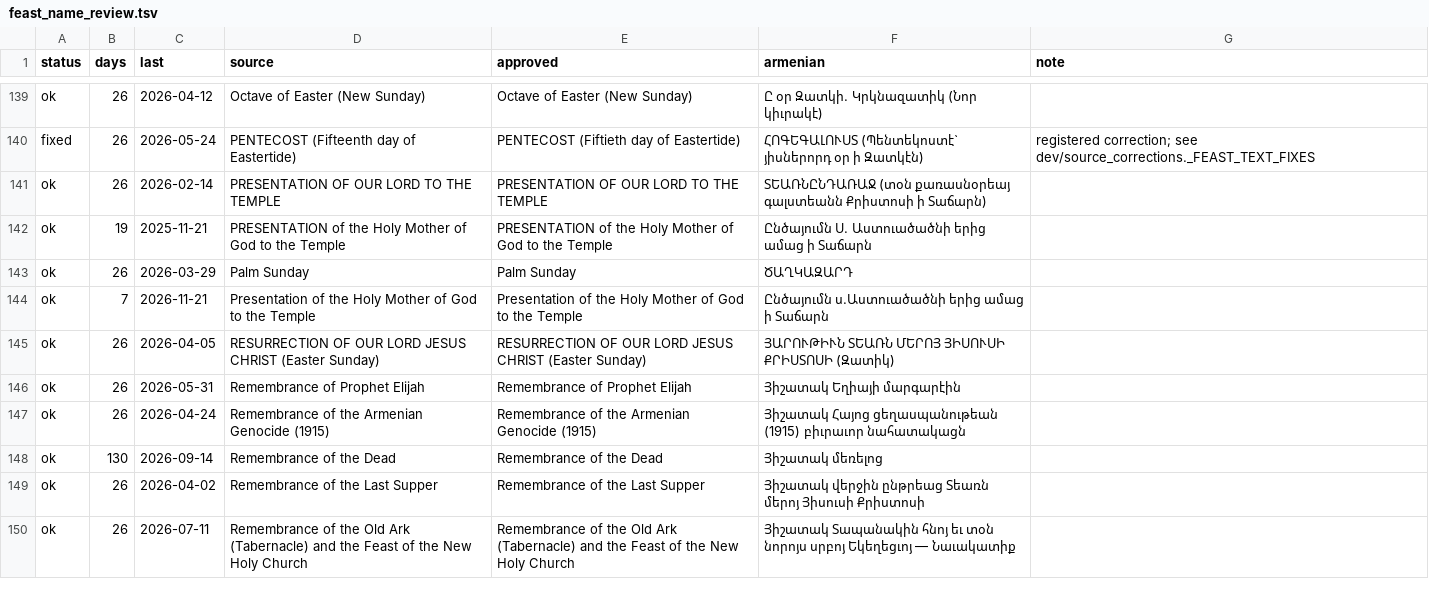
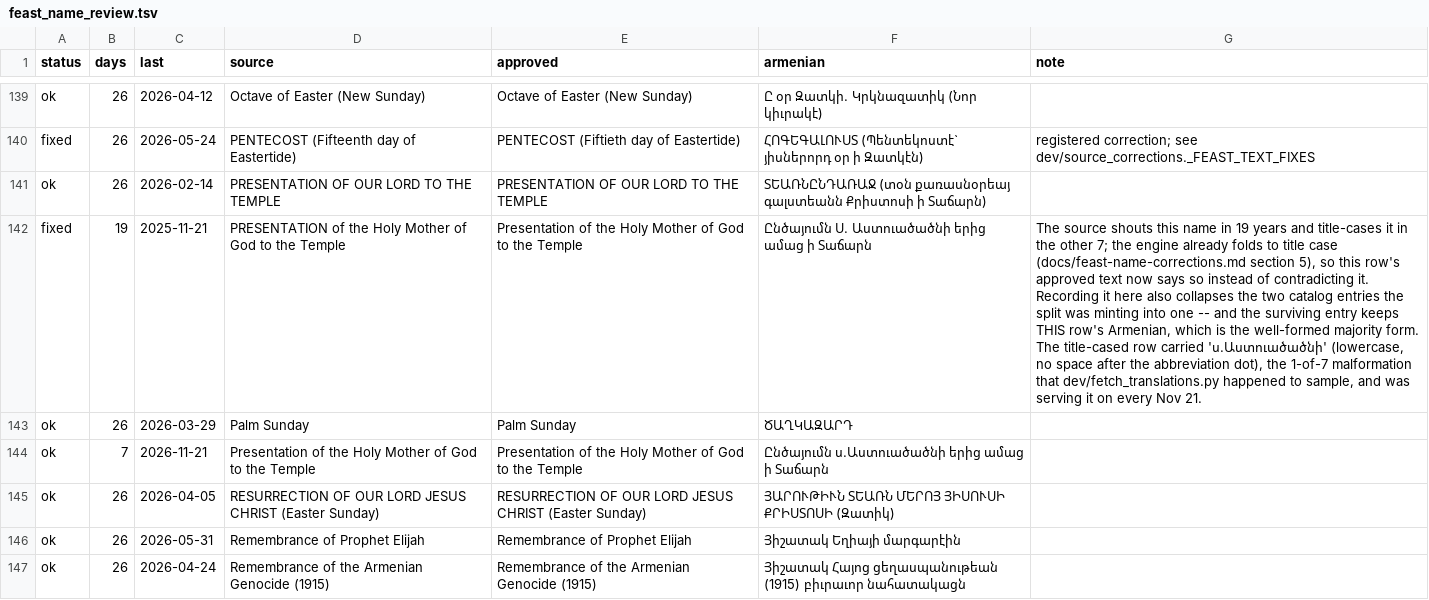
Before and after one commit to andylitalo/armenian-lectionary, a TSV file: dev/feast_name_review.tsv, drawn as a sheet; only a part is shown, gaps mark what is left out; the shorter side is filled out with more unchanged rows; the diff names each change by its address in the sheet, - before the commit and + after, or states it on an @@ line.

```diff
--- a/dev/feast_name_review.tsv
+++ b/dev/feast_name_review.tsv
-A142 (status): ok
+A142 (status): fixed
-E142 (approved): PRESENTATION of the…
+E142 (approved): Presentation of the…
-G142 (note): (empty)
+G142 (note): The source shouts this name in 19 years and title-cases it in the other 7; the engine already folds to title case (docs/feast-name-corrections.md section 5), so this row's approved text now says so instead of contradicting it. Recording it here also collapses the two catalog entries the split was minting into one -- and the surviving entry keeps THIS row's Armenian, which is the well-formed majority form. The title-cased row carried 'ս.Աստուածածնի' (lowercase, no space after the abbreviation dot), the 1-of-7 malformation that dev/fetch_translations.py happened to sample, and was serving it on every Nov 21.
```
Also changed, not shown: 7 other files.
